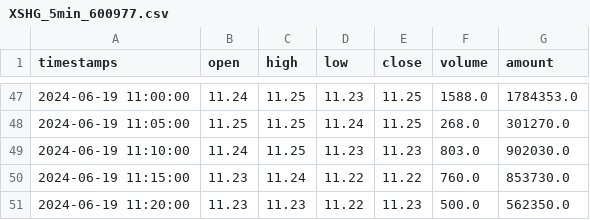
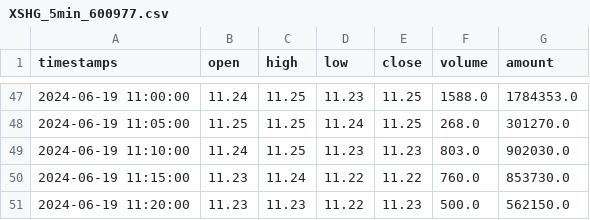
Before and after one commit to jodymeredi/Kronos, a CSV file: examples/data/XSHG_5min_600977.csv, drawn as a sheet; only a part is shown, gaps mark what is left out.

Commit message:
fix: complete truncated last row in XSHG_5min_600977.csv with estimated amount value

```diff
--- a/examples/data/XSHG_5min_600977.csv
+++ b/examples/data/XSHG_5min_600977.csv
@@ -50,2 +50,2 @@ timestamps,open,high,low,close,volume,amount
 2024-06-19 11:15:00,11.23,11.24,11.22,11.22,760.0,853730.0
-2024-06-19 11:20:00,11.23,11.23,11.22,11.23,500.0,562350.0
+2024-06-19 11:20:00,11.23,11.23,11.22,11.23,500.0,562150.0
```
